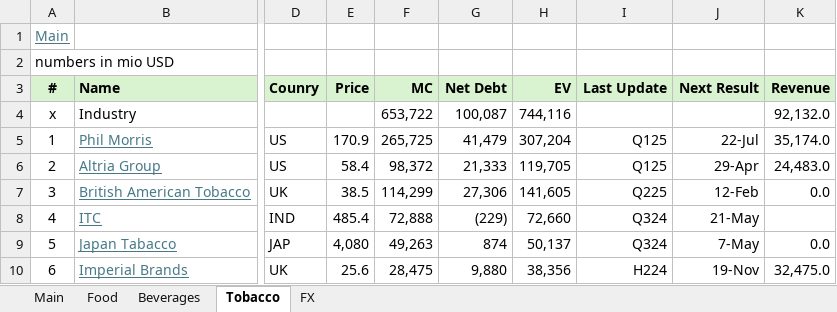
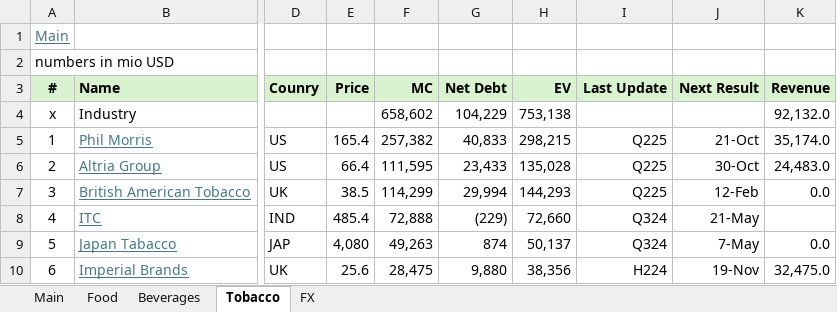
Before and after one commit to oscarsettje/MetaModels, an Excel workbook: ConsumerGoods.xlsx, sheet Tobacco, drawn as a sheet; only a part is shown, gaps mark what is left out; values as stored, in another font and other column widths than the file's, no borders; the diff names each change by its address in the sheet, - before the commit and + after, or states it on an @@ line.

```diff
--- a/ConsumerGoods.xlsx (sheet Tobacco)
+++ b/ConsumerGoods.xlsx (sheet Tobacco)
-F4 (MC): 653,722
+F4 (MC): 658,602
-G4 (Net Debt): 100,087
+G4 (Net Debt): 104,229
-H4 (EV): 744,116
+H4 (EV): 753,138
-E5 (Price): 170.9
+E5 (Price): 165.4
-F5 (MC): 265,725
+F5 (MC): 257,382
-G5 (Net Debt): 41,479
+G5 (Net Debt): 40,833
-H5 (EV): 307,204
+H5 (EV): 298,215
-I5:I6 (Last Update): Q125
+I5:I6 (Last Update): Q225
-J5 (Next Result): 22-Jul
+J5 (Next Result): 21-Oct
-E6 (Price): 58.4
+E6 (Price): 66.4
-F6 (MC): 98,372
+F6 (MC): 111,595
-G6 (Net Debt): 21,333
+G6 (Net Debt): 23,433
-H6 (EV): 119,705
+H6 (EV): 135,028
-J6 (Next Result): 29-Apr
+J6 (Next Result): 30-Oct
-G7 (Net Debt): 27,306
+G7 (Net Debt): 29,994
-H7 (EV): 141,605
+H7 (EV): 144,293
```
Also changed, not shown: Entertainment.xlsx, Fashion.xlsx, 5 other files.
